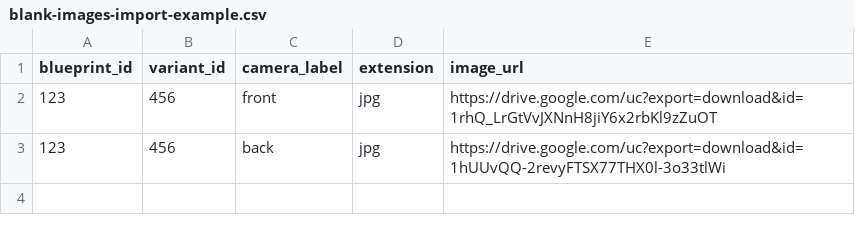
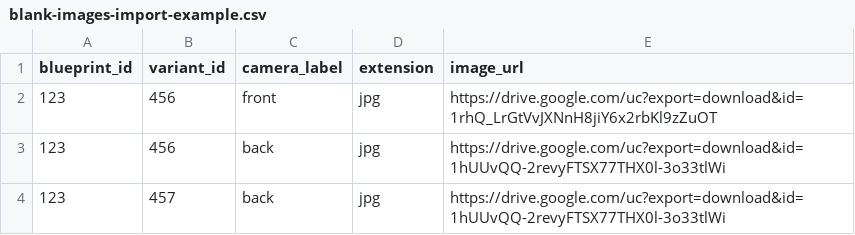
Before and after one commit to sturkin/amphp-echo-server, a CSV file: blank-images-import-example.csv, drawn as a sheet.

Commit message:
Add new image entry for blueprint_id 123, variant_id 457

```diff
--- a/blank-images-import-example.csv
+++ b/blank-images-import-example.csv
@@ -3 +3,2 @@ blueprint_id,variant_id,camera_label,extension,image_url
 123,456,back,jpg,https://drive.google.com/uc?export=download&id=1hUUvQQ-2revyFTSX77THX0l-3o33tlWi
+123,457,back,jpg,https://drive.google.com/uc?export=download&id=1hUUvQQ-2revyFTSX77THX0l-3o33tlWi
```
